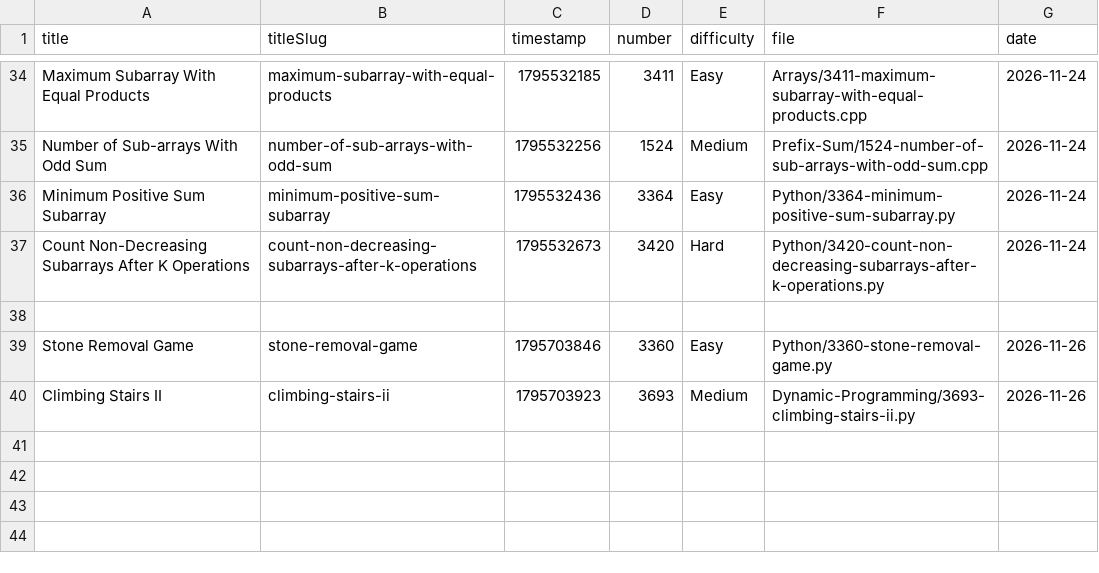
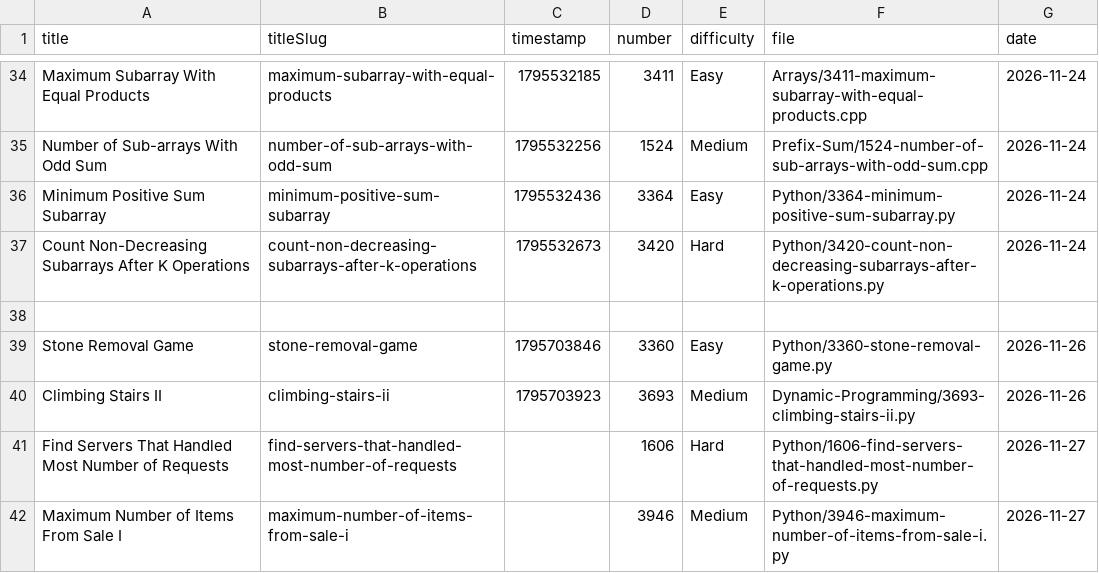
Before and after one commit to vaibhavrvalakunde2006-gif/leetcode-solutions, a CSV file: solved-problems.csv, drawn as a sheet; only a part is shown, gaps mark what is left out.

```diff
--- a/solved-problems.csv
+++ b/solved-problems.csv
@@ -40 +40,3 @@ Stone Removal Game,stone-removal-game,1795703846,3360,Easy,Python/3360-stone-rem
 Climbing Stairs II,climbing-stairs-ii,1795703923,3693,Medium,Dynamic-Programming/3693-climbing-stairs-ii.py,2026-11-26
+Find Servers That Handled Most Number of Requests,find-servers-that-handled-most-number-of-requests,,1606,Hard,Python/1606-find-servers-that-handled-most-number-of-requests.py,2026-11-27
+Maximum Number of Items From Sale I,maximum-number-of-items-from-sale-i,,3946,Medium,Python/3946-maximum-number-of-items-from-sale-i.py,2026-11-27
```
Also changed, not shown: 3 other files.
